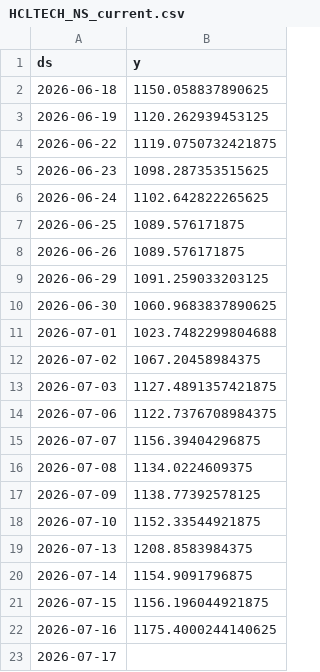
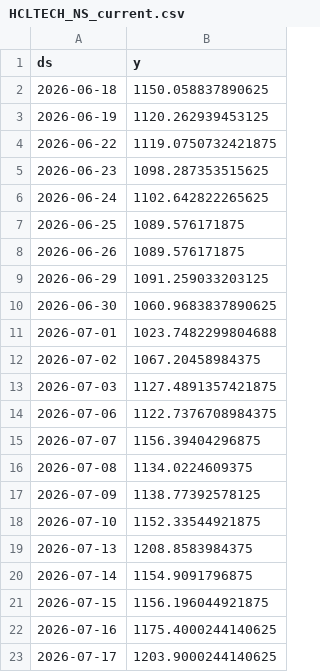
Before and after one commit to gulabjangid626/mlops, a CSV file: src/data/stocks/HCLTECH_NS_current.csv, drawn as a sheet.

```diff
--- a/src/data/stocks/HCLTECH_NS_current.csv
+++ b/src/data/stocks/HCLTECH_NS_current.csv
@@ -22,2 +22,2 @@ ds,y
 2026-07-16,1175.4000244140625
-2026-07-17,
+2026-07-17,1203.9000244140625
```
Also changed, not shown: src/data/stocks/BAJFINANCE_NS.csv, src/data/stocks/HINDUNILVR_NS.csv, 19 other files.
